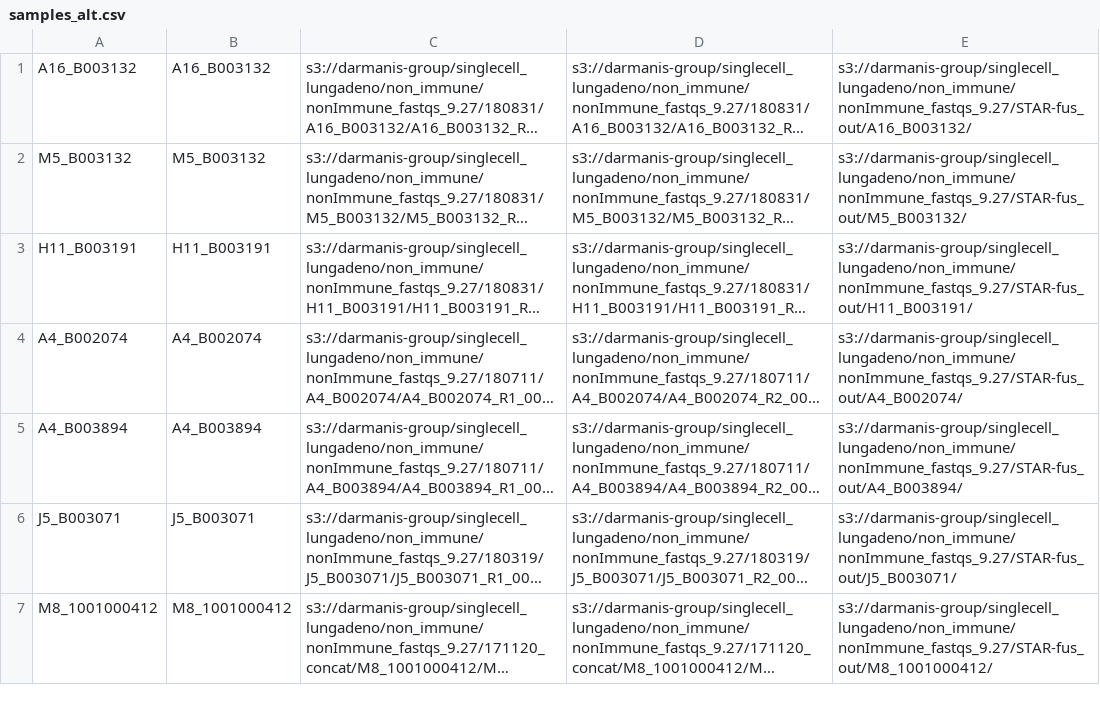
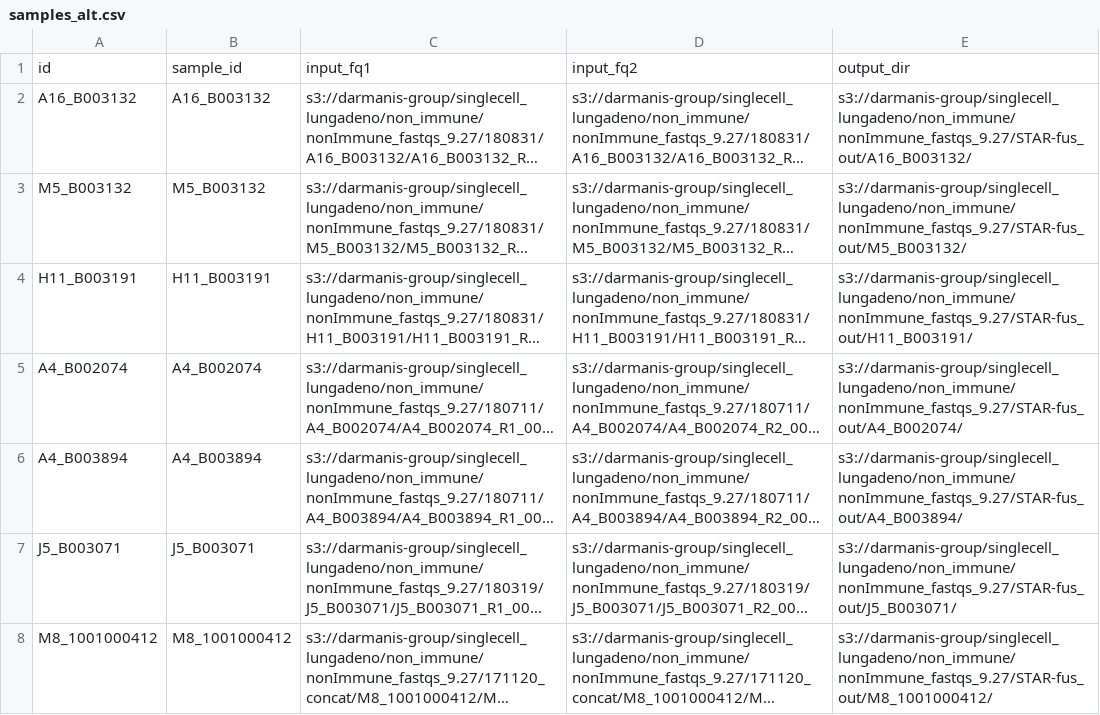
Before and after one commit to czbiohub/fusion_detection_pipeline, a CSV file: STAR_fus/1.23_test/samples_alt.csv, drawn as a sheet; only a part is shown; long unchanged cells end in …; the diff names each change by its address in the sheet, - before the commit and + after, or states it on an @@ line.

```diff
--- a/STAR_fus/1.23_test/samples_alt.csv
+++ b/STAR_fus/1.23_test/samples_alt.csv
+row 1: id | sample_id | input_fq1 | input_fq2 | output_dir
```
Also changed, not shown: 2 other files.
